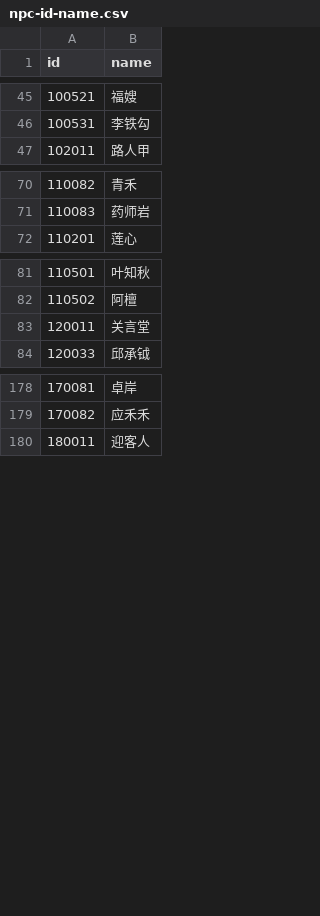
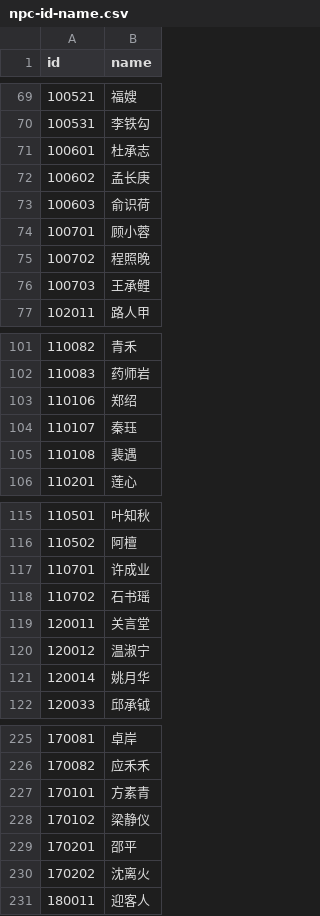
Before and after one commit to llAShelll/buwenfancen, a CSV file: Assets/npc-id-name.csv, drawn as a sheet; only a part is shown, gaps mark what is left out; the diff covers the shown part only; the diff names each change by its address in the sheet, - before the commit and + after, or states it on an @@ line.

```diff
--- a/Assets/npc-id-name.csv
+++ b/Assets/npc-id-name.csv
+row 71: 100601 | 杜承志
+row 72: 100602 | 孟长庚
+row 73: 100603 | 俞识荷
+row 74: 100701 | 顾小蓉
+row 75: 100702 | 程照晚
+row 76: 100703 | 王承鲤
+row 103: 110106 | 郑绍
+row 104: 110107 | 秦珏
+row 105: 110108 | 裴遇
+row 117: 110701 | 许成业
+row 118: 110702 | 石书瑶
+row 120: 120012 | 温淑宁
+row 121: 120014 | 姚月华
+row 227: 170101 | 方素青
+row 228: 170102 | 梁静仪
+row 229: 170201 | 邵平
+row 230: 170202 | 沈离火
```
Also changed, not shown: 77 added rows and 4 edited cells elsewhere in this file, 46 other files.
